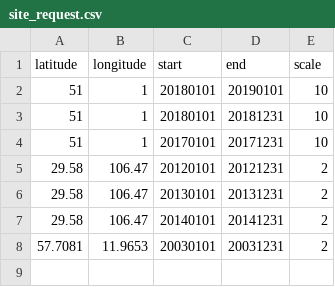
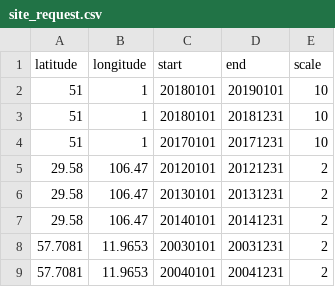
Before and after one commit to sunt05/ERA5-downloader, a CSV file: site_request.csv, drawn as a sheet; the diff names each change by its address in the sheet, - before the commit and + after, or states it on an @@ line.

Commit message:
Update site_request.csv

```diff
--- a/site_request.csv
+++ b/site_request.csv
+row 9: 57.7081 | 11.9653 | 20040101 | 20041231 | 2
```
